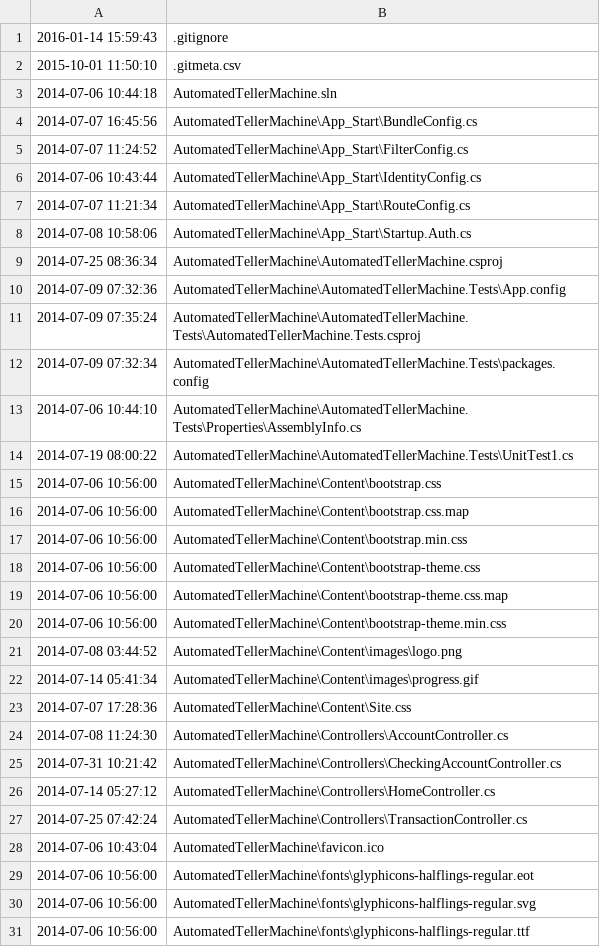
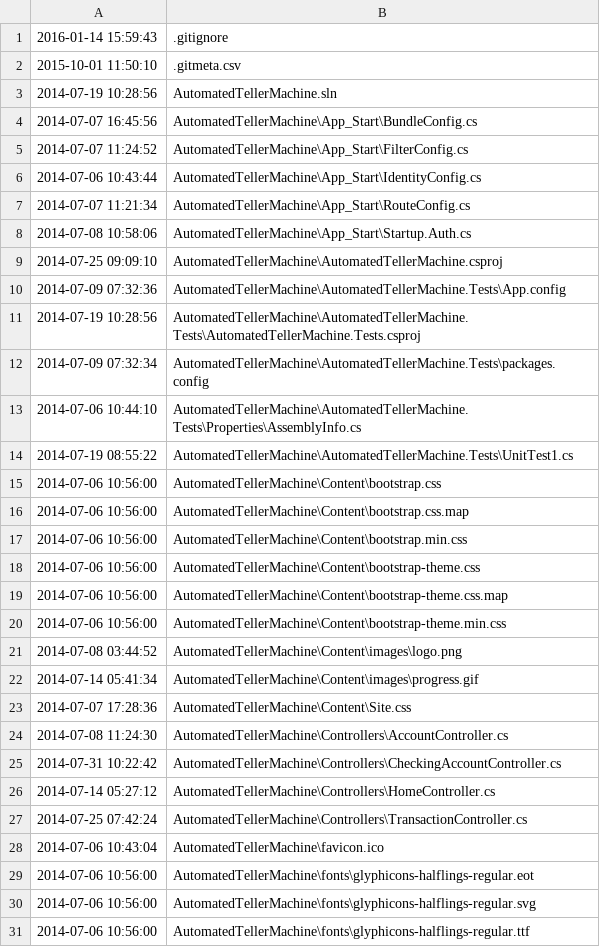
Before and after one commit to WenchengChai/ASPNETMVC5, a CSV file: .gitmeta.csv, drawn as a sheet; only a part is shown; the diff covers the shown part only.

```diff
--- a/.gitmeta.csv
+++ b/.gitmeta.csv
@@ -2,3 +2,3 @@
 2015-10-01 11:50:10,.gitmeta.csv
-2014-07-06 10:44:18,AutomatedTellerMachine.sln
+2014-07-19 10:28:56,AutomatedTellerMachine.sln
 2014-07-07 16:45:56,AutomatedTellerMachine\App_Start\BundleConfig.cs
@@ -8,8 +8,8 @@
 2014-07-08 10:58:06,AutomatedTellerMachine\App_Start\Startup.Auth.cs
-2014-07-25 08:36:34,AutomatedTellerMachine\AutomatedTellerMachine.csproj
+2014-07-25 09:09:10,AutomatedTellerMachine\AutomatedTellerMachine.csproj
 2014-07-09 07:32:36,AutomatedTellerMachine\AutomatedTellerMachine.Tests\App.config
-2014-07-09 07:35:24,AutomatedTellerMachine\AutomatedTellerMachine.Tests\AutomatedTellerMachine.Tests.csproj
+2014-07-19 10:28:56,AutomatedTellerMachine\AutomatedTellerMachine.Tests\AutomatedTellerMachine.Tests.csproj
 2014-07-09 07:32:34,AutomatedTellerMachine\AutomatedTellerMachine.Tests\packages.config
 2014-07-06 10:44:10,AutomatedTellerMachine\AutomatedTellerMachine.Tests\Properties\AssemblyInfo.cs
-2014-07-19 08:00:22,AutomatedTellerMachine\AutomatedTellerMachine.Tests\UnitTest1.cs
+2014-07-19 08:55:22,AutomatedTellerMachine\AutomatedTellerMachine.Tests\UnitTest1.cs
 2014-07-06 10:56:00,AutomatedTellerMachine\Content\bootstrap.css
@@ -24,3 +24,3 @@
 2014-07-08 11:24:30,AutomatedTellerMachine\Controllers\AccountController.cs
-2014-07-31 10:21:42,AutomatedTellerMachine\Controllers\CheckingAccountController.cs
+2014-07-31 10:22:42,AutomatedTellerMachine\Controllers\CheckingAccountController.cs
 2014-07-14 05:27:12,AutomatedTellerMachine\Controllers\HomeController.cs
```
Also changed, not shown: 5 added rows, 7 removed rows and 10 edited cells elsewhere in this file, 23 other files.
